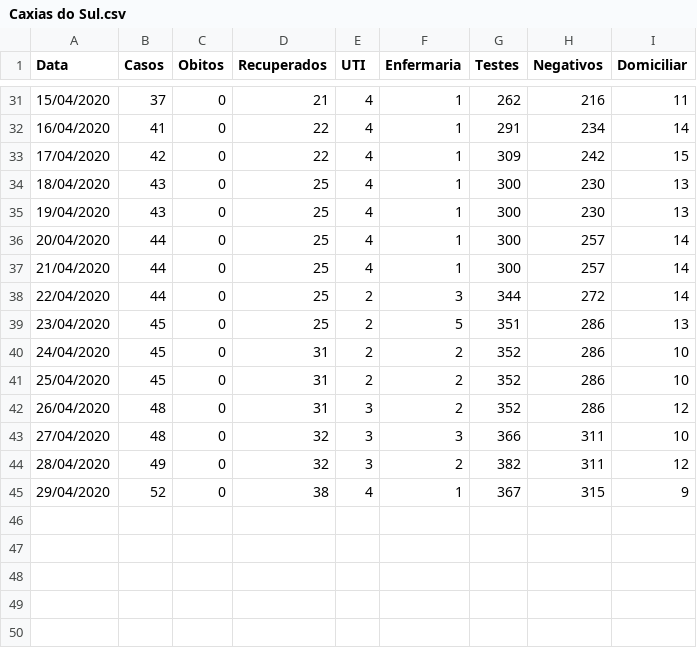
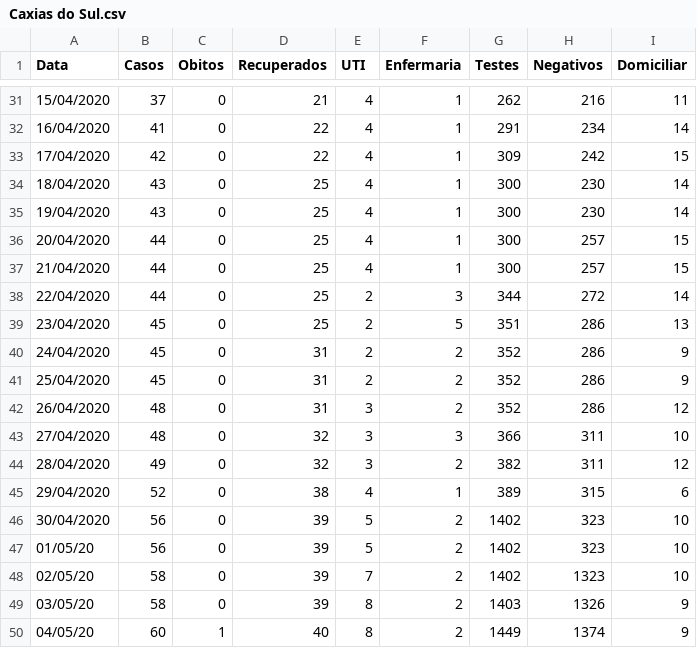
Before and after one commit to CaetanoSlavieroPires/Report_Covid19_Cappra, a CSV file: Caxias do Sul.csv, drawn as a sheet; only a part is shown, gaps mark what is left out; the diff covers the shown part only.

```diff
--- a/Caxias do Sul.csv
+++ b/Caxias do Sul.csv
@@ -33,10 +33,10 @@ Data,Casos,Obitos,Recuperados,UTI,Enfermaria,Testes,Negativos,Domiciliar
 17/04/2020,42,0,22,4,1,309,242,15
-18/04/2020,43,0,25,4,1,300,230,13
-19/04/2020,43,0,25,4,1,300,230,13
-20/04/2020,44,0,25,4,1,300,257,14
-21/04/2020,44,0,25,4,1,300,257,14
+18/04/2020,43,0,25,4,1,300,230,14
+19/04/2020,43,0,25,4,1,300,230,14
+20/04/2020,44,0,25,4,1,300,257,15
+21/04/2020,44,0,25,4,1,300,257,15
 22/04/2020,44,0,25,2,3,344,272,14
 23/04/2020,45,0,25,2,5,351,286,13
-24/04/2020,45,0,31,2,2,352,286,10
-25/04/2020,45,0,31,2,2,352,286,10
+24/04/2020,45,0,31,2,2,352,286,9
+25/04/2020,45,0,31,2,2,352,286,9
 26/04/2020,48,0,31,3,2,352,286,12
@@ -44,2 +44,7 @@ Data,Casos,Obitos,Recuperados,UTI,Enfermaria,Testes,Negativos,Domiciliar
 28/04/2020,49,0,32,3,2,382,311,12
-29/04/2020,52,0,38,4,1,367,315,9
+29/04/2020,52,0,38,4,1,389,315,6
+30/04/2020,56,0,39,5,2,1402,323,10
+01/05/20,56,0,39,5,2,1402,323,10
+02/05/20,58,0,39,7,2,1402,1323,10
+03/05/20,58,0,39,8,2,1403,1326,9
+04/05/20,60,1,40,8,2,1449,1374,9
```
Also changed, not shown: 22 edited cells elsewhere in this file, Curitiba.csv, Passo Fundo.csv, 8 other files.
